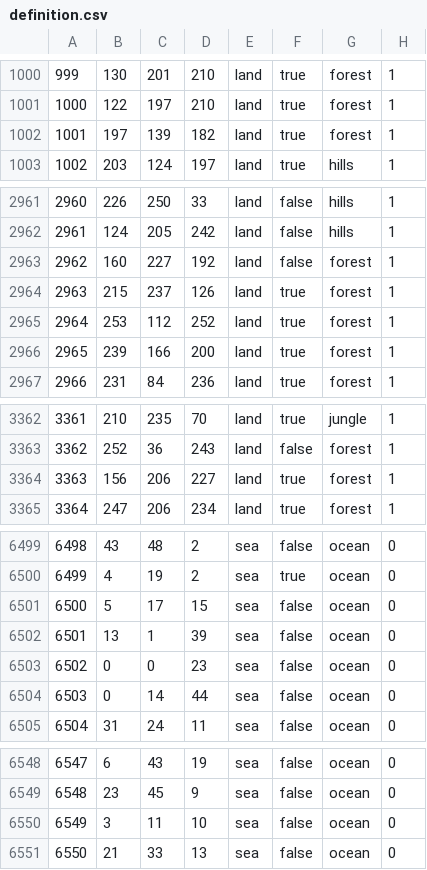
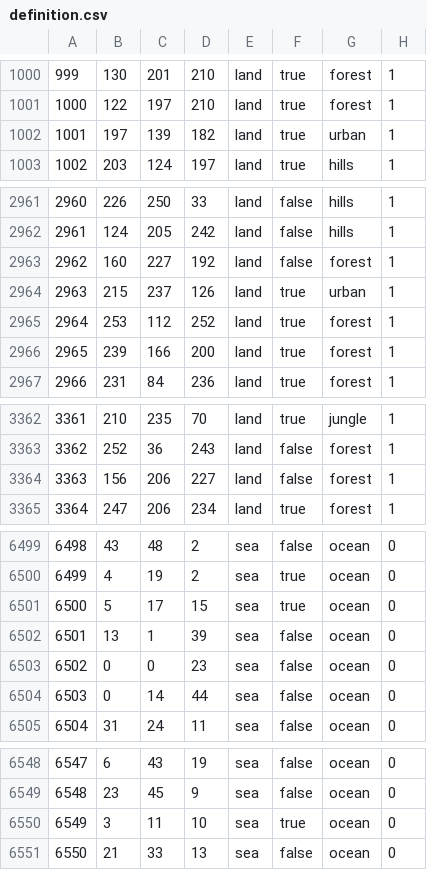
Before and after one commit to generalisofficial/dragonborn-hoi4, a CSV file: map/definition.csv, drawn as a sheet; only a part is shown, gaps mark what is left out; the diff covers the shown part only.

```diff
--- a/map/definition.csv
+++ b/map/definition.csv
@@ -1001,3 +1001,3 @@
 1000;122;197;210;land;true;forest;1
-1001;197;139;182;land;true;forest;1
+1001;197;139;182;land;true;urban;1
 1002;203;124;197;land;true;hills;1
@@ -2963,3 +2963,3 @@
 2962;160;227;192;land;false;forest;1
-2963;215;237;126;land;true;forest;1
+2963;215;237;126;land;true;urban;1
 2964;253;112;252;land;true;forest;1
@@ -3363,3 +3363,3 @@
 3362;252;36;243;land;false;forest;1
-3363;156;206;227;land;true;forest;1
+3363;156;206;227;land;false;forest;1
 3364;247;206;234;land;true;forest;1
@@ -6500,3 +6500,3 @@
 6499;4;19;2;sea;true;ocean;0
-6500;5;17;15;sea;false;ocean;0
+6500;5;17;15;sea;true;ocean;0
 6501;13;1;39;sea;false;ocean;0
@@ -6549,3 +6549,3 @@
 6548;23;45;9;sea;false;ocean;0
-6549;3;11;10;sea;false;ocean;0
+6549;3;11;10;sea;true;ocean;0
 6550;21;33;13;sea;false;ocean;0
```
Also changed, not shown: 21 added rows and 19 edited cells elsewhere in this file, map/adjacencies.csv, 32 other files.
